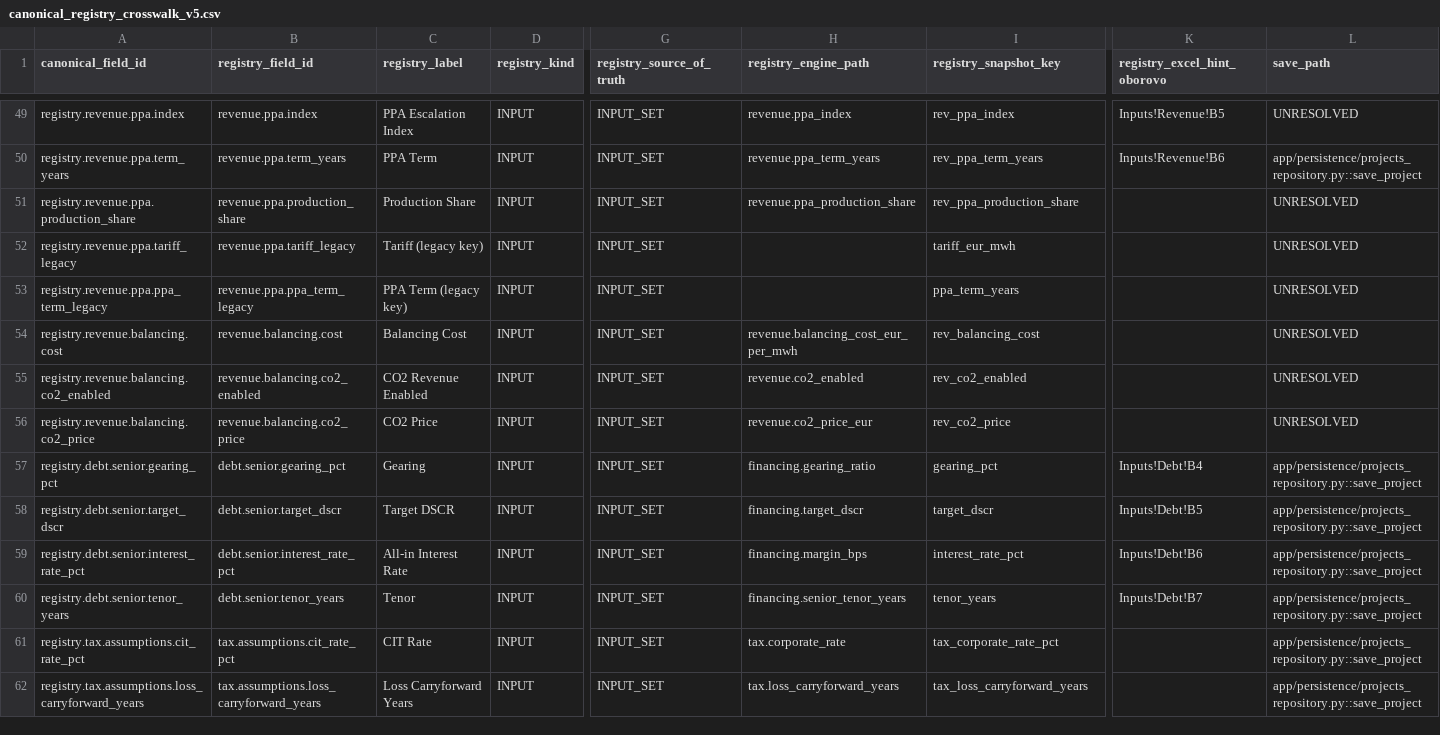
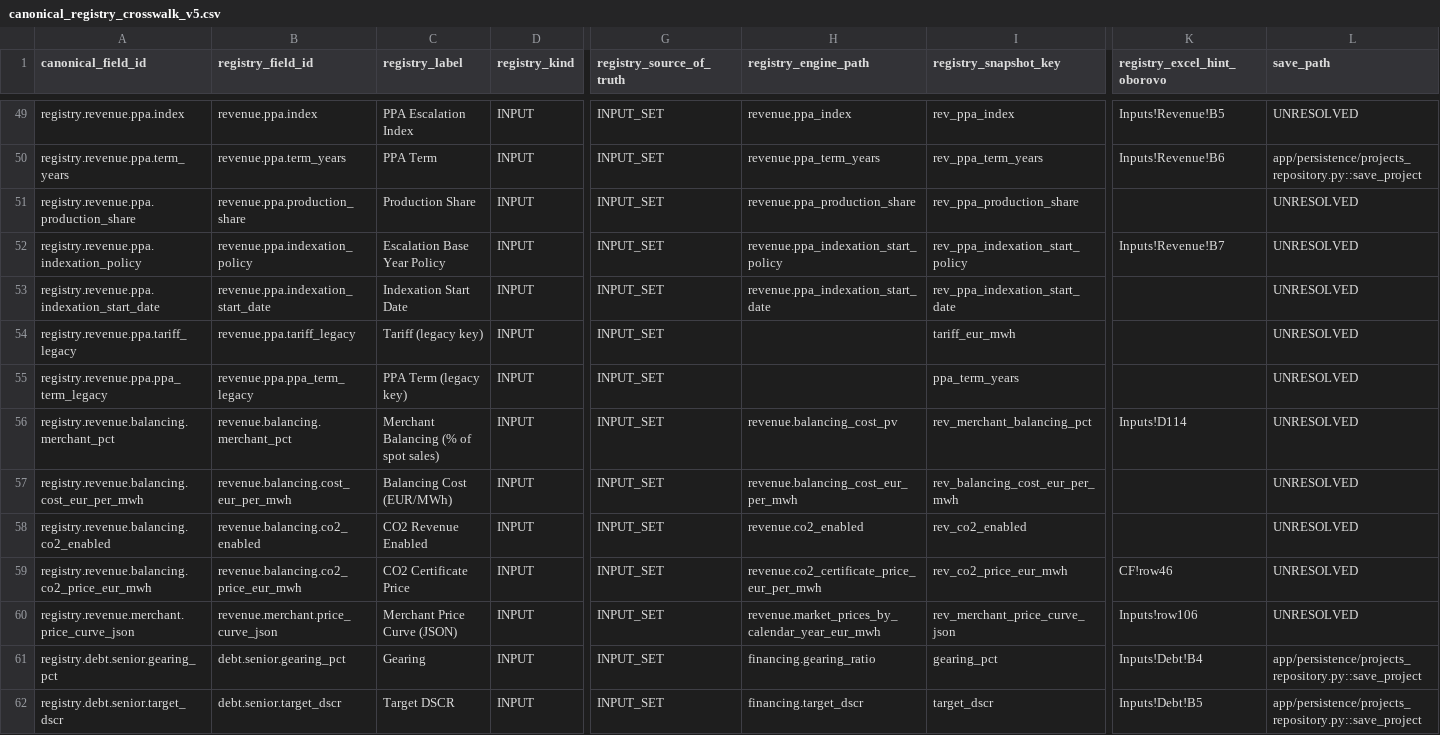
Before and after one commit to xofisamba/Finco1, a CSV file: docs/model_mapping/canonical_registry_crosswalk_v5.csv, drawn as a sheet; only a part is shown, gaps mark what is left out; the shorter side is filled out with more unchanged rows; addresses are those after the commit; rows hold the shown columns only; the diff names each change by its address in the sheet, - before the commit and + after, or states it on an @@ line.

```diff
--- a/docs/model_mapping/canonical_registry_crosswalk_v5.csv
+++ b/docs/model_mapping/canonical_registry_crosswalk_v5.csv
+row 52: registry.revenue.ppa.indexation_policy | revenue.ppa.indexation_policy | Escalation Base Year Policy | INPUT | INPUT_SET | revenue.ppa_indexation_start_policy | rev_ppa_indexation_start_policy | Inputs!Revenue!B7 | UNRESOLVED
+row 53: registry.revenue.ppa.indexation_start_date | revenue.ppa.indexation_start_date | Indexation Start Date | INPUT | INPUT_SET | revenue.ppa_indexation_start_date | rev_ppa_indexation_start_date |  | UNRESOLVED
+row 56: registry.revenue.balancing.merchant_pct | revenue.balancing.merchant_pct | Merchant Balancing (% of spot sales) | INPUT | INPUT_SET | revenue.balancing_cost_pv | rev_merchant_balancing_pct | Inputs!D114 | UNRESOLVED
-A57 (canonical_field_id): registry.revenue.balancing.cost
+A57 (canonical_field_id): registry.revenue.balancing.cost_eur_per_mwh
-B57 (registry_field_id): revenue.balancing.cost
+B57 (registry_field_id): revenue.balancing.cost_eur_per_mwh
-C57 (registry_label): Balancing Cost
+C57 (registry_label): Balancing Cost (EUR/MWh)
-I57 (registry_snapshot_key): rev_balancing_cost
+I57 (registry_snapshot_key): rev_balancing_cost_eur_per_mwh
-A59 (canonical_field_id): registry.revenue.balancing.co2_price
+A59 (canonical_field_id): registry.revenue.balancing.co2_price_eur_mwh
-B59 (registry_field_id): revenue.balancing.co2_price
+B59 (registry_field_id): revenue.balancing.co2_price_eur_mwh
-C59 (registry_label): CO2 Price
+C59 (registry_label): CO2 Certificate Price
-H59 (registry_engine_path): revenue.co2_price_eur
+H59 (registry_engine_path): revenue.co2_certificate_price_eur_per_mwh
-I59 (registry_snapshot_key): rev_co2_price
+I59 (registry_snapshot_key): rev_co2_price_eur_mwh
-K59 (registry_excel_hint_oborovo): (empty)
+K59 (registry_excel_hint_oborovo): CF!row46
+row 60: registry.revenue.merchant.price_curve_json | revenue.merchant.price_curve_json | Merchant Price Curve (JSON) | INPUT | INPUT_SET | revenue.market_prices_by_calendar_year_eur_mwh | rev_merchant_price_curve_json | Inputs!row106 | UNRESOLVED
```
Also changed, not shown: docs/model_mapping/canonical_field_catalog_v5.csv, docs/model_mapping/input_coverage_matrix_v5.csv, 2 other files.
